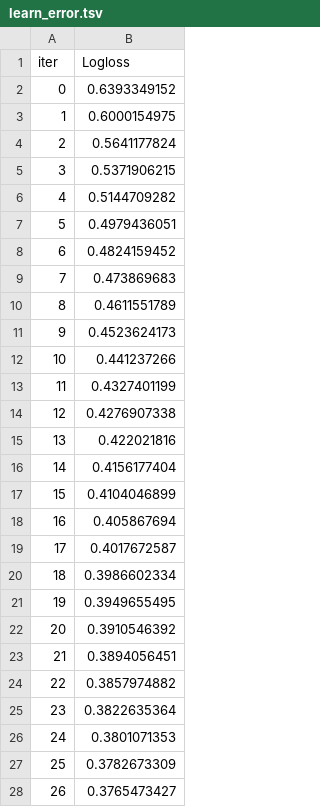
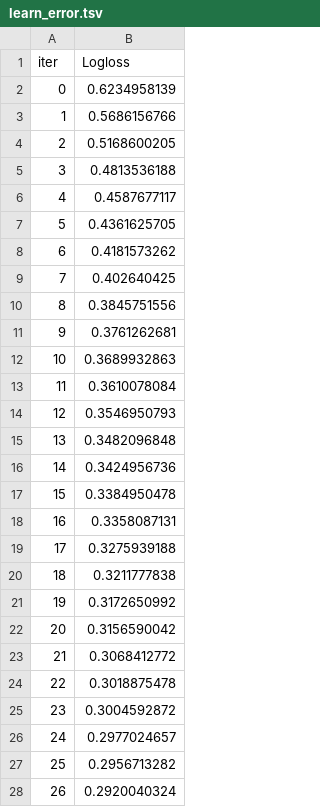
Before and after one commit to ScottfreeLLC/alphapy-pro, a TSV file: alphapy/examples/Kaggle/catboost_info/learn_error.tsv, drawn as a sheet; only a part is shown; the diff covers the shown part only.

```diff
--- a/alphapy/examples/Kaggle/catboost_info/learn_error.tsv
+++ b/alphapy/examples/Kaggle/catboost_info/learn_error.tsv
@@ -1,28 +1,28 @@
 iter	Logloss
-0	0.6393349152
-1	0.6000154975
-2	0.5641177824
-3	0.5371906215
-4	0.5144709282
-5	0.4979436051
-6	0.4824159452
-7	0.473869683
-8	0.4611551789
-9	0.4523624173
-10	0.441237266
-11	0.4327401199
-12	0.4276907338
-13	0.422021816
-14	0.4156177404
-15	0.4104046899
-16	0.405867694
-17	0.4017672587
-18	0.3986602334
-19	0.3949655495
-20	0.3910546392
-21	0.3894056451
-22	0.3857974882
-23	0.3822635364
-24	0.3801071353
-25	0.3782673309
-26	0.3765473427
+0	0.6234958139
+1	0.5686156766
+2	0.5168600205
+3	0.4813536188
+4	0.4587677117
+5	0.4361625705
+6	0.4181573262
+7	0.402640425
+8	0.3845751556
+9	0.3761262681
+10	0.3689932863
+11	0.3610078084
+12	0.3546950793
+13	0.3482096848
+14	0.3424956736
+15	0.3384950478
+16	0.3358087131
+17	0.3275939188
+18	0.3211777838
+19	0.3172650992
+20	0.3156590042
+21	0.3068412772
+22	0.3018875478
+23	0.3004592872
+24	0.2977024657
+25	0.2956713282
+26	0.2920040324
```
Also changed, not shown: 24 edited cells elsewhere in this file, alphapy/examples/Kaggle/catboost_info/time_left.tsv, 14 other files.
